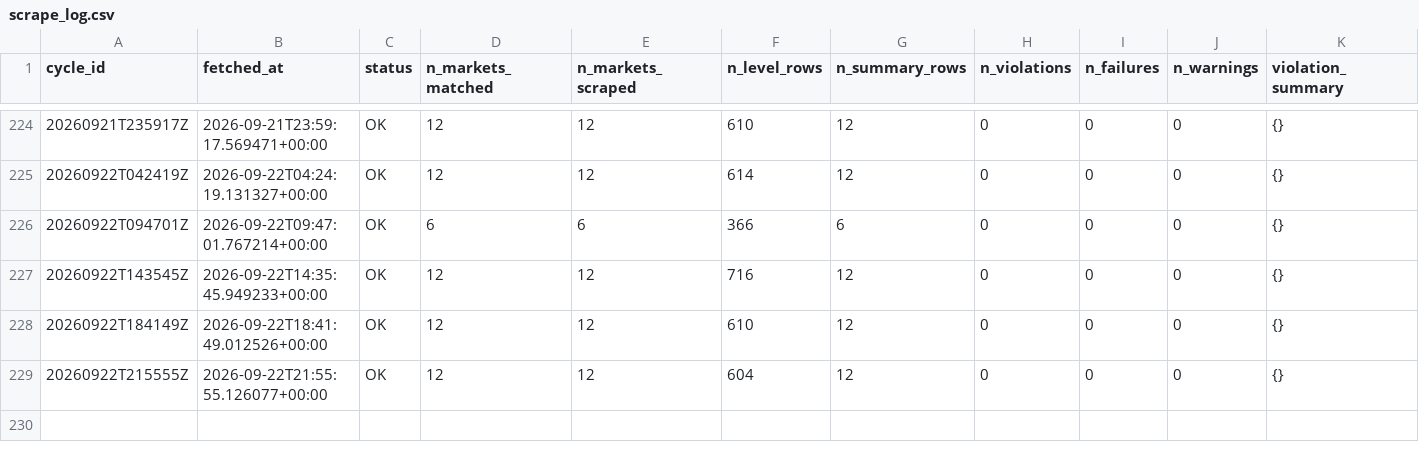
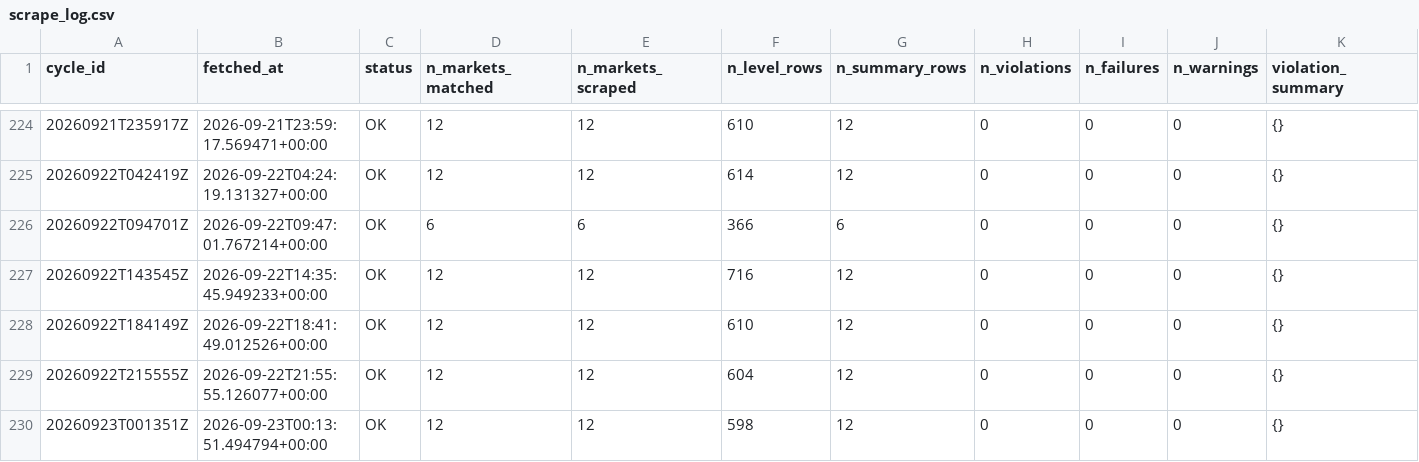
Before and after one commit to ericzzhang27-sys/Kalshi-Weather-Trading, a CSV file: data/raw/kalshi_orderbooks/scrape_log.csv, drawn as a sheet; only a part is shown, gaps mark what is left out; rows hold the shown columns only; the diff names each change by its address in the sheet, - before the commit and + after, or states it on an @@ line.

```diff
--- a/data/raw/kalshi_orderbooks/scrape_log.csv
+++ b/data/raw/kalshi_orderbooks/scrape_log.csv
+row 230: 20260923T001351Z | 2026-09-23T00:13:51.494794+00:00 | OK | 12 | 12 | 598 | 12 | 0 | 0 | 0 | {}
```
Also changed, not shown: data/raw/kalshi_orderbooks/orderbook_summary_202609.csv, 4 other files.
